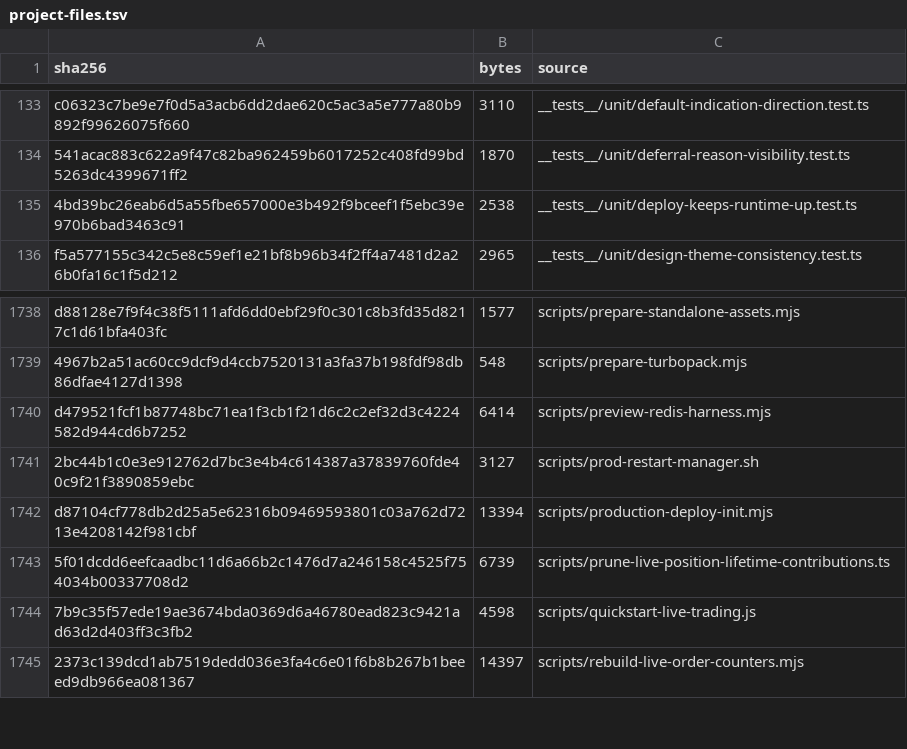
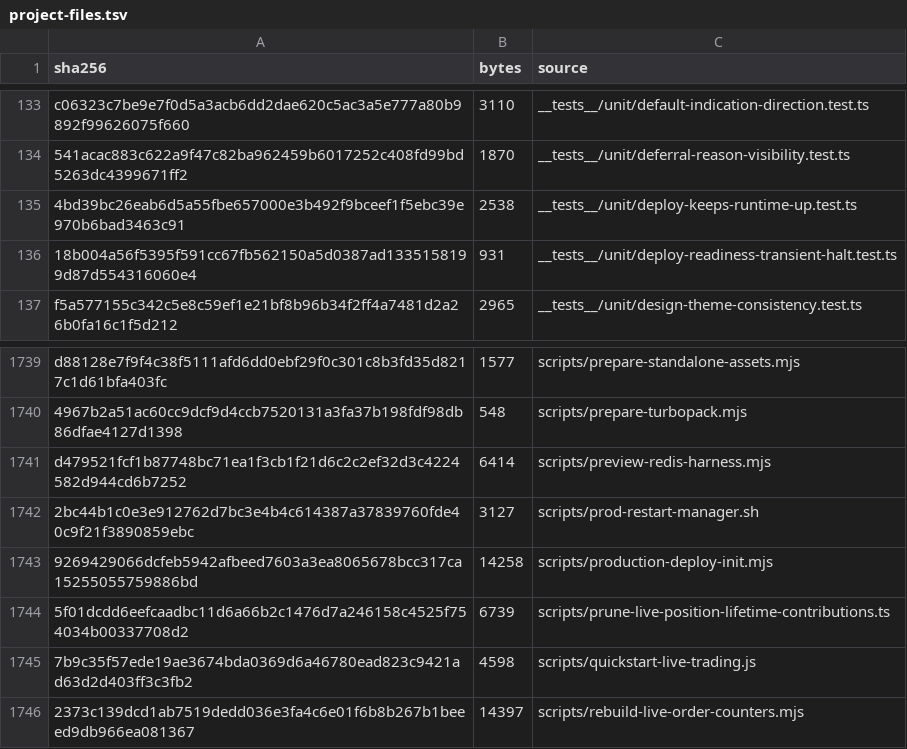
Before and after one commit to mxssnx-creator/CTS-K-N, a TSV file: docs/recreation/manifests/project-files.tsv, drawn as a sheet; only a part is shown, gaps mark what is left out; removed rows and columns are numbered as before the commit, all else as after; the diff names each change by its address in the sheet, - before the commit and + after, or states it on an @@ line.

```diff
--- a/docs/recreation/manifests/project-files.tsv
+++ b/docs/recreation/manifests/project-files.tsv
+row 136: 18b004a56f5395f591cc67fb562150a5d0387ad1335158199d87d554316060e4 | 931 | __tests__/unit/deploy-readiness-transient-halt.test.ts
-row 1742: d87104cf778db2d25a5e62316b09469593801c03a762d7213e4208142f981cbf | 13394 | scripts/production-deploy-init.mjs
+row 1743: 9269429066dcfeb5942afbeed7603a3ea8065678bcc317ca15255055759886bd | 14258 | scripts/production-deploy-init.mjs
```
Also changed, not shown: docs/recreation/manifests/tests-and-verifiers.tsv, 4 other files.
